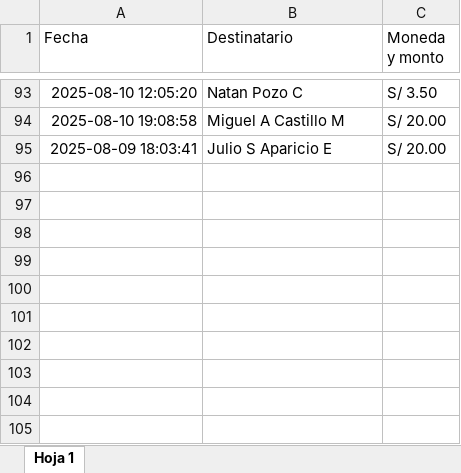
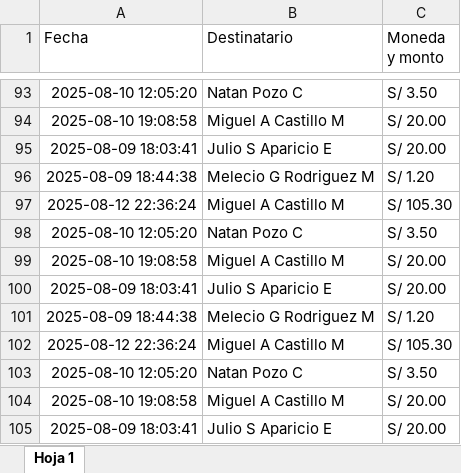
Before and after one commit to mijelDeve/prueba-repo-excel, an Excel workbook: Libro1.xlsx, sheet Hoja 1, drawn as a sheet; only a part is shown, gaps mark what is left out; values as stored, in another font and other column widths than the file's, no borders; charts and pictures not drawn; the diff names each change by its address in the sheet, - before the commit and + after, or states it on an @@ line.

Commit message:
Actualizar archivo excel

```diff
--- a/Libro1.xlsx (sheet Hoja 1)
+++ b/Libro1.xlsx (sheet Hoja 1)
+row 96: 2025-08-09 18:44:38 | Melecio G Rodriguez M | S/ 1.20
+row 97: 2025-08-12 22:36:24 | Miguel A Castillo M | S/ 105.30
+row 98: 2025-08-10 12:05:20 | Natan Pozo C | S/ 3.50
+row 99: 2025-08-10 19:08:58 | Miguel A Castillo M | S/ 20.00
+row 100: 2025-08-09 18:03:41 | Julio S Aparicio E | S/ 20.00
+row 101: 2025-08-09 18:44:38 | Melecio G Rodriguez M | S/ 1.20
+row 102: 2025-08-12 22:36:24 | Miguel A Castillo M | S/ 105.30
+row 103: 2025-08-10 12:05:20 | Natan Pozo C | S/ 3.50
+row 104: 2025-08-10 19:08:58 | Miguel A Castillo M | S/ 20.00
+row 105: 2025-08-09 18:03:41 | Julio S Aparicio E | S/ 20.00
```
